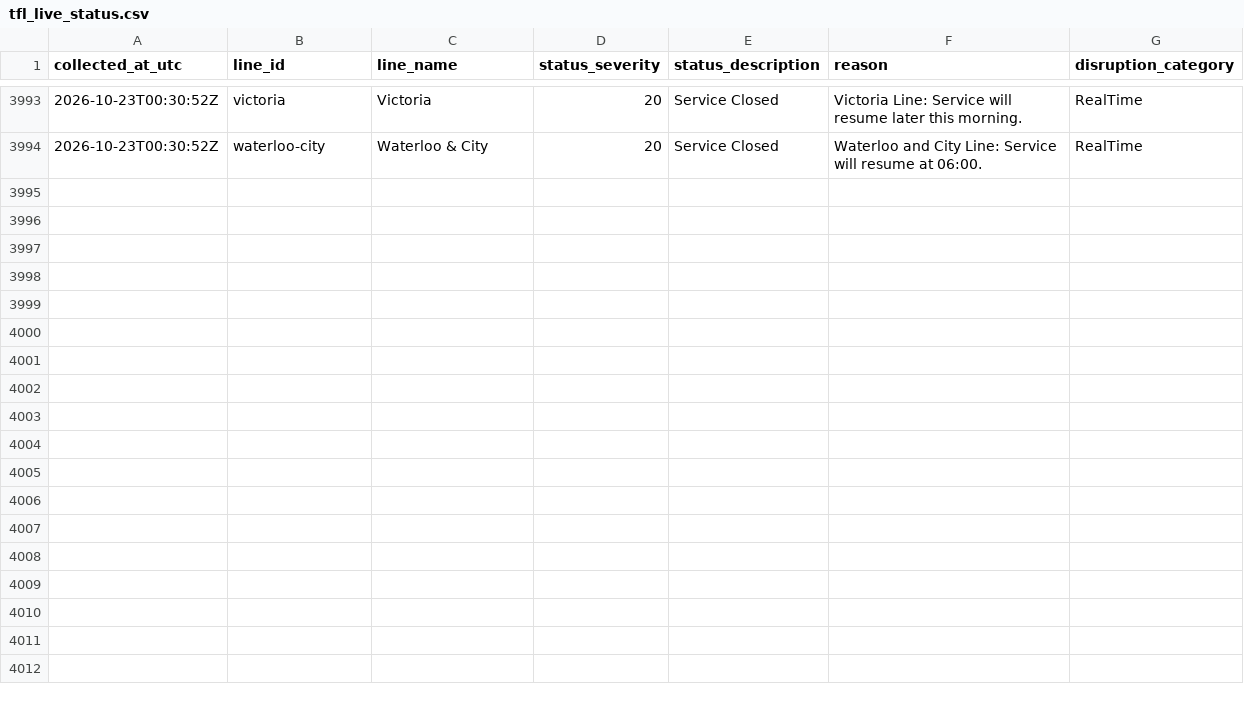
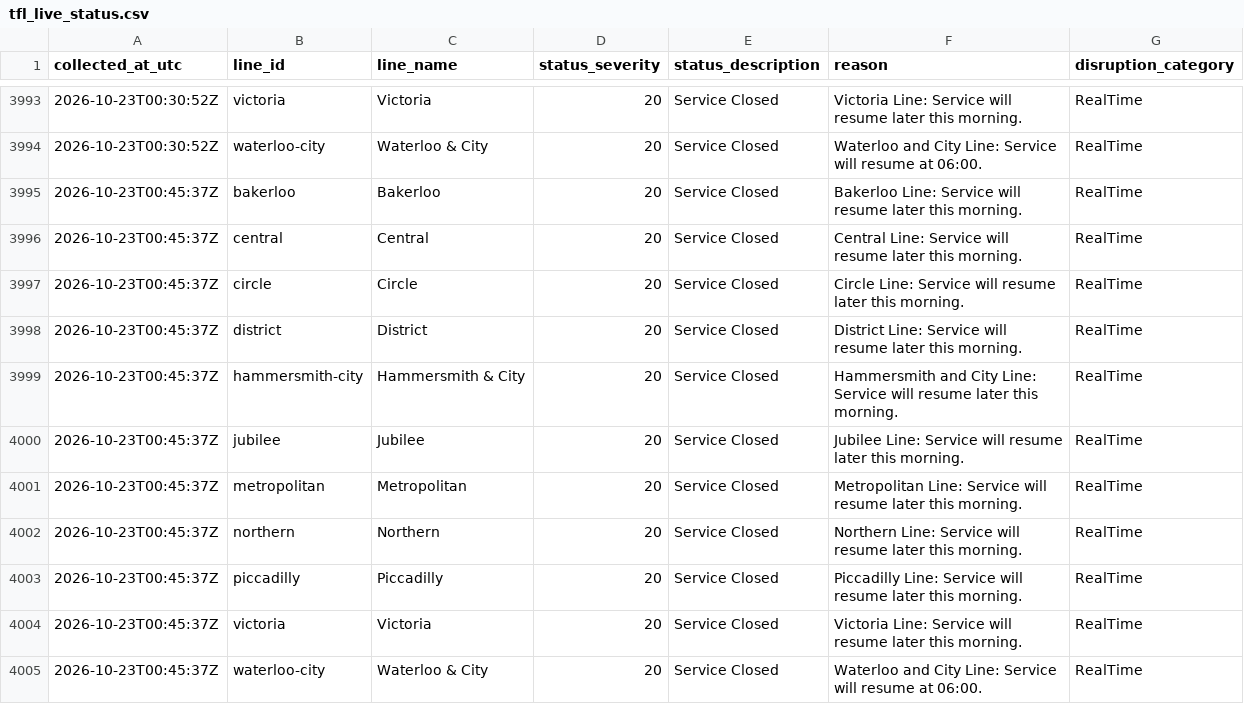
Before and after one commit to AJC-mdx/tfl-delay-analytics, a CSV file: data/tfl_live_status.csv, drawn as a sheet; only a part is shown, gaps mark what is left out; the diff names each change by its address in the sheet, - before the commit and + after, or states it on an @@ line.

```diff
--- a/data/tfl_live_status.csv
+++ b/data/tfl_live_status.csv
+row 3995: 2026-10-23T00:45:37Z | bakerloo | Bakerloo | 20 | Service Closed | Bakerloo Line: Service will resume later this morning. | RealTime
+row 3996: 2026-10-23T00:45:37Z | central | Central | 20 | Service Closed | Central Line: Service will resume later this morning. | RealTime
+row 3997: 2026-10-23T00:45:37Z | circle | Circle | 20 | Service Closed | Circle Line: Service will resume later this morning. | RealTime
+row 3998: 2026-10-23T00:45:37Z | district | District | 20 | Service Closed | District Line: Service will resume later this morning. | RealTime
+row 3999: 2026-10-23T00:45:37Z | hammersmith-city | Hammersmith & City | 20 | Service Closed | Hammersmith and City Line: Service will resume later this morning. | RealTime
+row 4000: 2026-10-23T00:45:37Z | jubilee | Jubilee | 20 | Service Closed | Jubilee Line: Service will resume later this morning. | RealTime
+row 4001: 2026-10-23T00:45:37Z | metropolitan | Metropolitan | 20 | Service Closed | Metropolitan Line: Service will resume later this morning. | RealTime
+row 4002: 2026-10-23T00:45:37Z | northern | Northern | 20 | Service Closed | Northern Line: Service will resume later this morning. | RealTime
+row 4003: 2026-10-23T00:45:37Z | piccadilly | Piccadilly | 20 | Service Closed | Piccadilly Line: Service will resume later this morning. | RealTime
+row 4004: 2026-10-23T00:45:37Z | victoria | Victoria | 20 | Service Closed | Victoria Line: Service will resume later this morning. | RealTime
+row 4005: 2026-10-23T00:45:37Z | waterloo-city | Waterloo & City | 20 | Service Closed | Waterloo and City Line: Service will resume at 06:00. | RealTime
```
